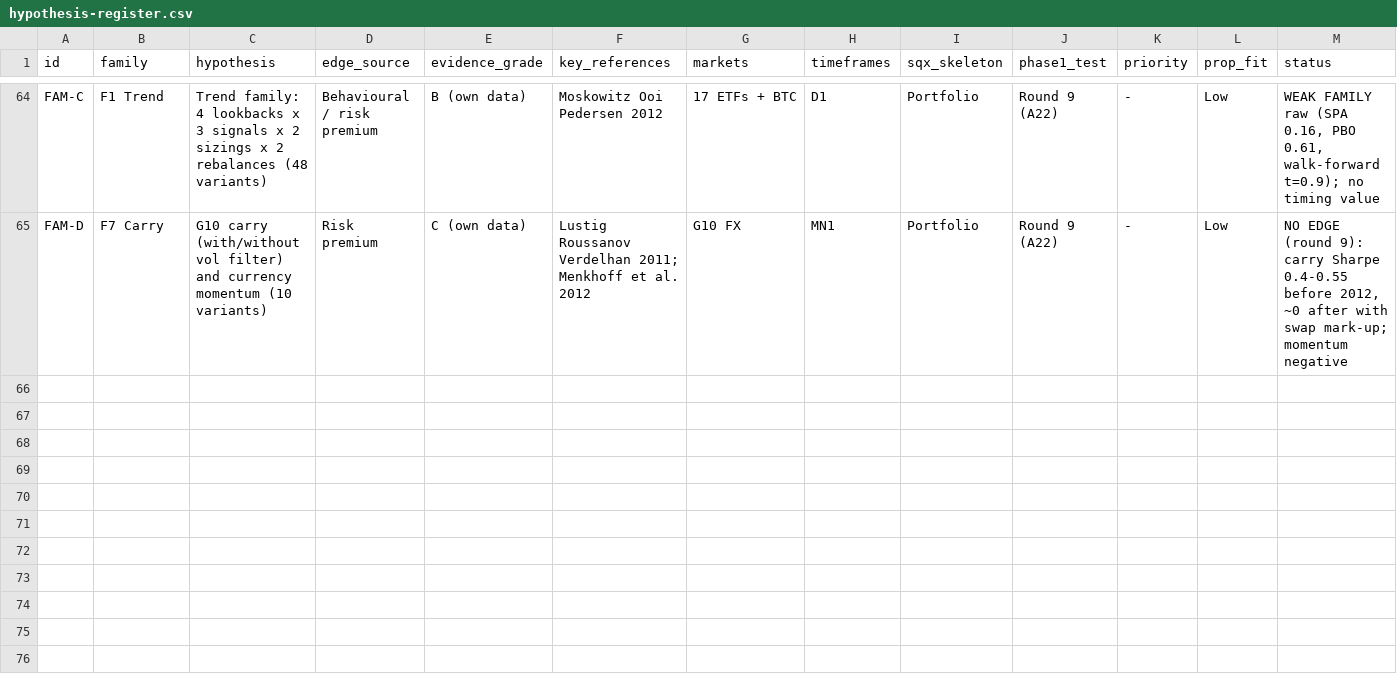
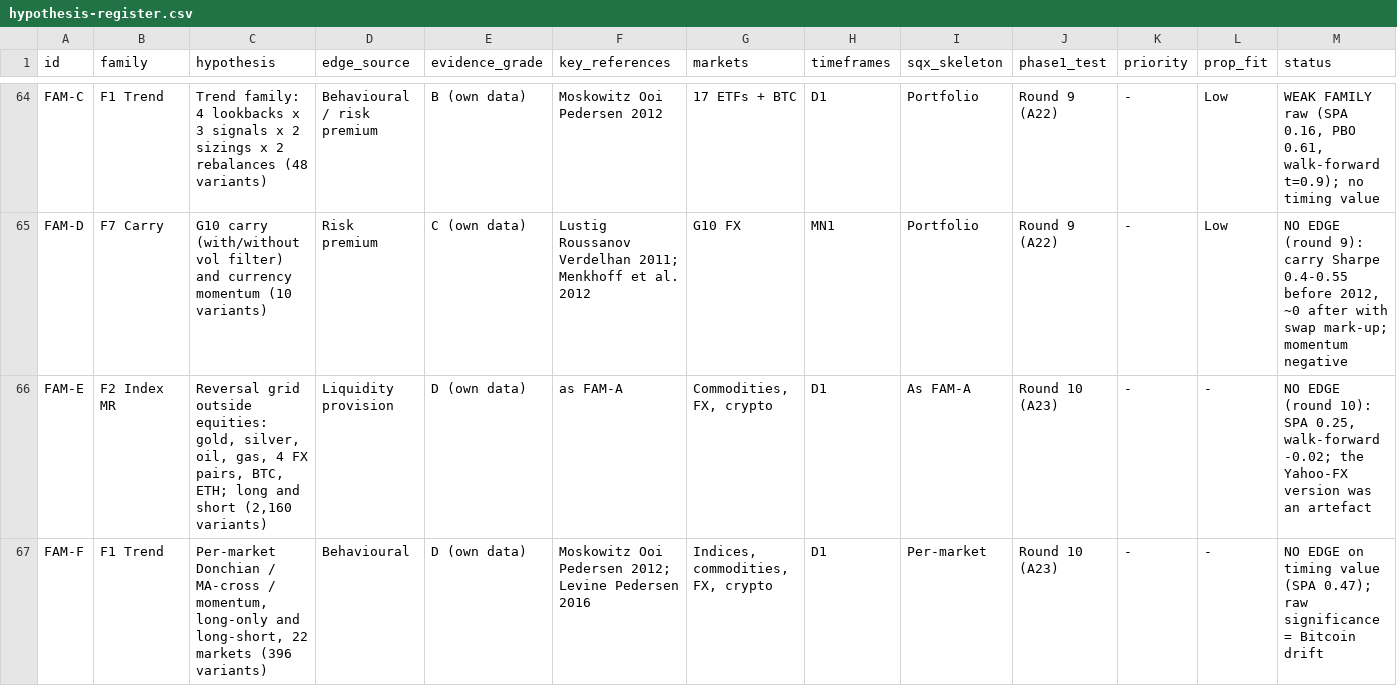
Before and after one commit to mahmod21593-sys/Strategyquant-bawa, a CSV file: research/hypothesis-register.csv, drawn as a sheet; only a part is shown, gaps mark what is left out; rows hold the shown columns only; the diff covers the shown part only; the diff names each change by its address in the sheet, - before the commit and + after, or states it on an @@ line.

```diff
--- a/research/hypothesis-register.csv
+++ b/research/hypothesis-register.csv
+row 66: FAM-E | F2 Index MR | Reversal grid outside equities: gold, silver, oil, gas, 4 FX pairs, BTC, ETH; long and short (2,160 variants) | Liquidity provision | D (own data) | as FAM-A | Commodities, FX, crypto | D1 | As FAM-A | Round 10 (A23) | - | - | NO EDGE (round 10): SPA 0.25, walk-forward -0.02; the Yahoo-FX version was an artefact
+row 67: FAM-F | F1 Trend | Per-market Donchian / MA-cross / momentum, long-only and long-short, 22 markets (396 variants) | Behavioural | D (own data) | Moskowitz Ooi Pedersen 2012; Levine Pedersen 2016 | Indices, commodities, FX, crypto | D1 | Per-market | Round 10 (A23) | - | - | NO EDGE on timing value (SPA 0.47); raw significance = Bitcoin drift
```
Also changed, not shown: 5 added rows elsewhere in this file, 15 other files.
